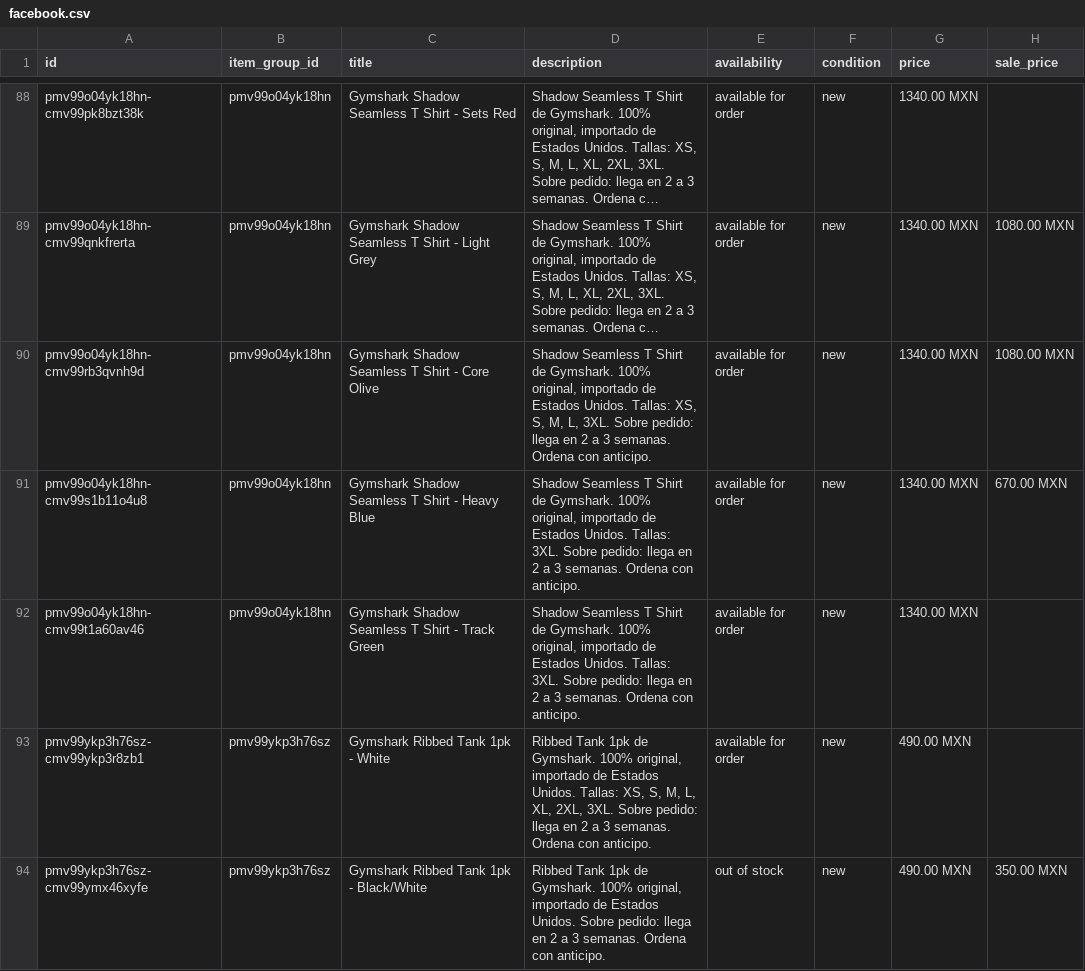
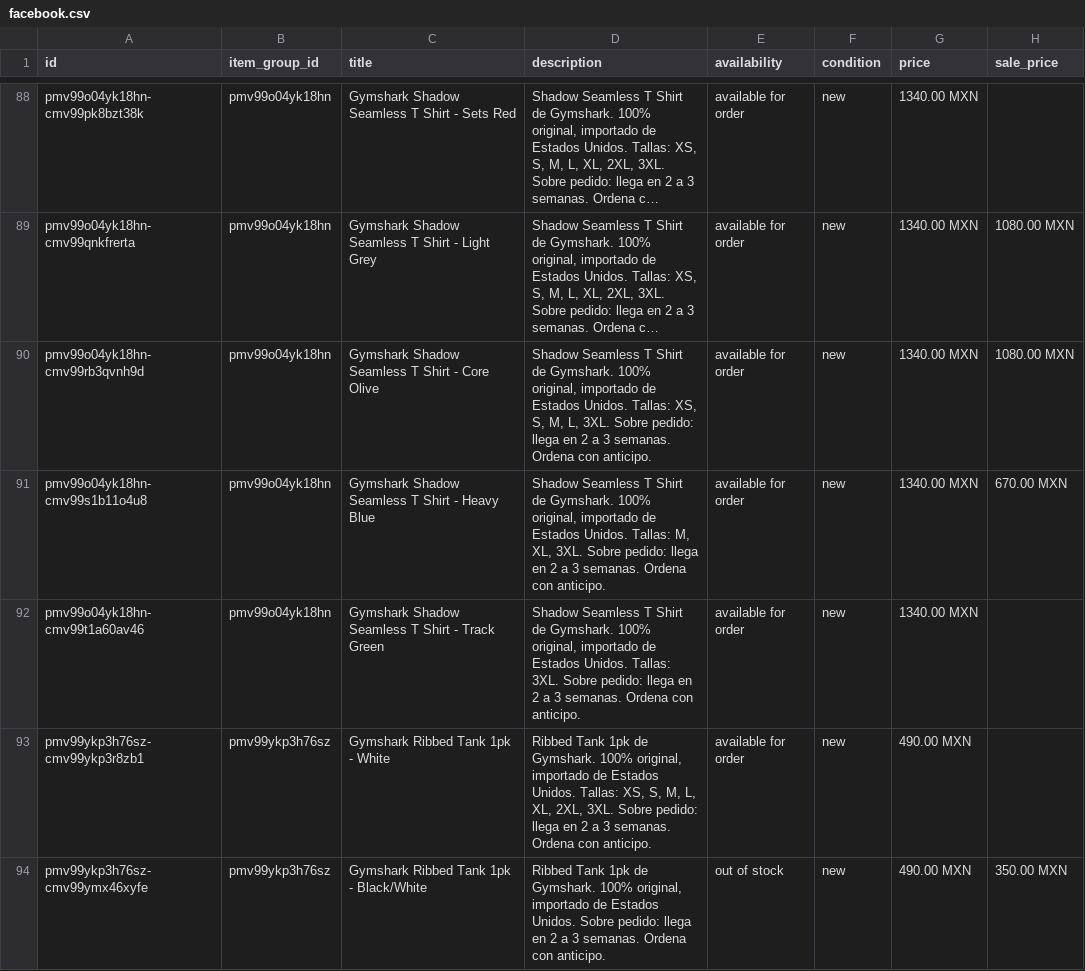
Before and after one commit to FITWEARMX/tienda, a CSV file: facebook.csv, drawn as a sheet; only a part is shown, gaps mark what is left out; long unchanged cells end in …; the diff covers the shown part only; the diff names each change by its address in the sheet, - before the commit and + after, or states it on an @@ line.

```diff
--- a/facebook.csv
+++ b/facebook.csv
-D91 (description): …Unidos. Tallas: 3XL. Sobre…
+D91 (description): …Unidos. Tallas: M, XL, 3XL. Sobre…
```
Also changed, not shown: 2 added rows, 5 removed rows and 25 edited cells elsewhere in this file, 29 other files.
